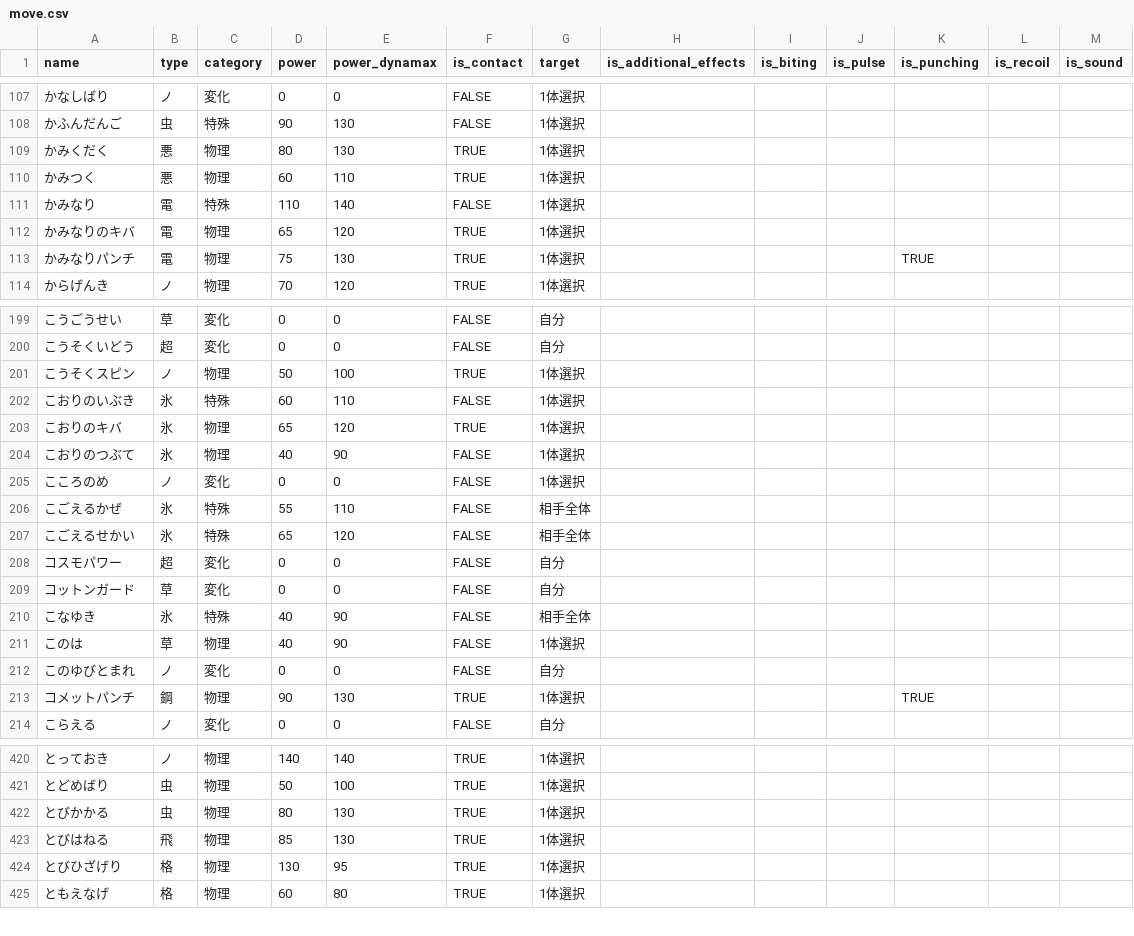
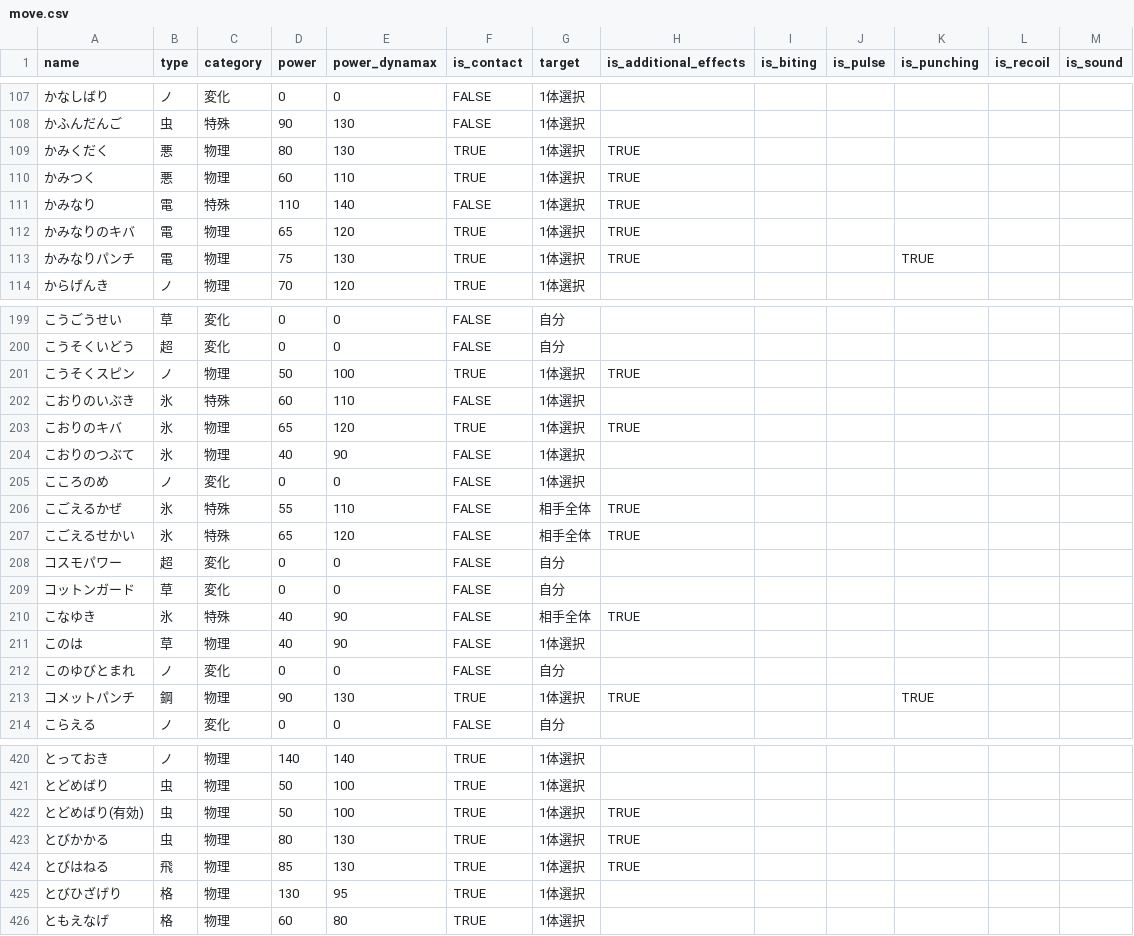
Before and after one commit to okuokuch/calc_damage_for_pokemon, a CSV file: asset/move.csv, drawn as a sheet; only a part is shown, gaps mark what is left out; addresses are those after the commit; the diff covers the shown part only; the diff names each change by its address in the sheet, - before the commit and + after, or states it on an @@ line.

Commit message:
追加効果技のbool値を追加

```diff
--- a/asset/move.csv
+++ b/asset/move.csv
-H109:H113 (is_additional_effects): (empty)
+H109:H113 (is_additional_effects): TRUE
-H201 (is_additional_effects): (empty)
+H201 (is_additional_effects): TRUE
-H203 (is_additional_effects): (empty)
+H203 (is_additional_effects): TRUE
-H206:H207 (is_additional_effects): (empty)
+H206:H207 (is_additional_effects): TRUE
-H210 (is_additional_effects): (empty)
+H210 (is_additional_effects): TRUE
-H213 (is_additional_effects): (empty)
+H213 (is_additional_effects): TRUE
+row 422: とどめばり(有効) | 虫 | 物理 | 50 | 100 | TRUE | 1体選択 | TRUE
-H423:H424 (is_additional_effects): (empty)
+H423:H424 (is_additional_effects): TRUE
```
Also changed, not shown: 100 edited cells elsewhere in this file.
